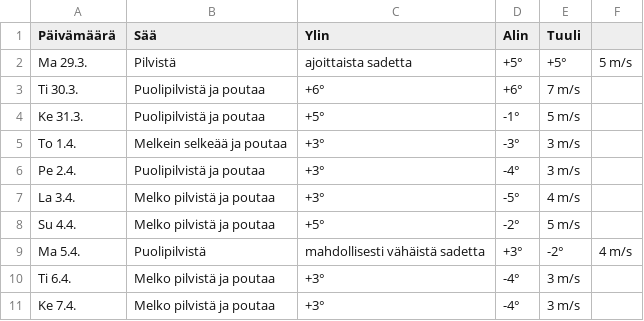
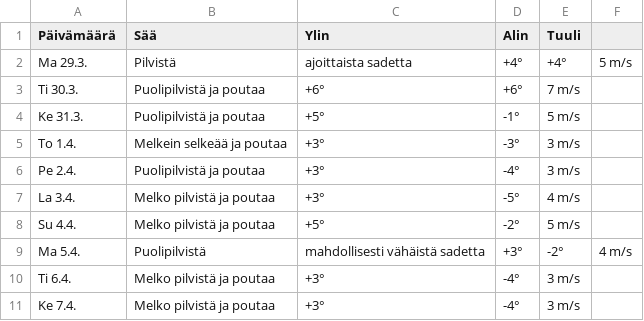
Before and after one commit to edwsqa/Crawler, a CSV file: files/WeatherOulu.csv, drawn as a sheet.

```diff
--- a/files/WeatherOulu.csv
+++ b/files/WeatherOulu.csv
@@ -1,3 +1,3 @@
 Päivämäärä, Sää, Ylin, Alin, Tuuli
-Ma 29.3.,Pilvistä, ajoittaista sadetta,+5°,+5°,5 m/s
+Ma 29.3.,Pilvistä, ajoittaista sadetta,+4°,+4°,5 m/s
 Ti 30.3.,Puolipilvistä ja poutaa,+6°,+6°,7 m/s
```
Also changed, not shown: files/products2.csv.
